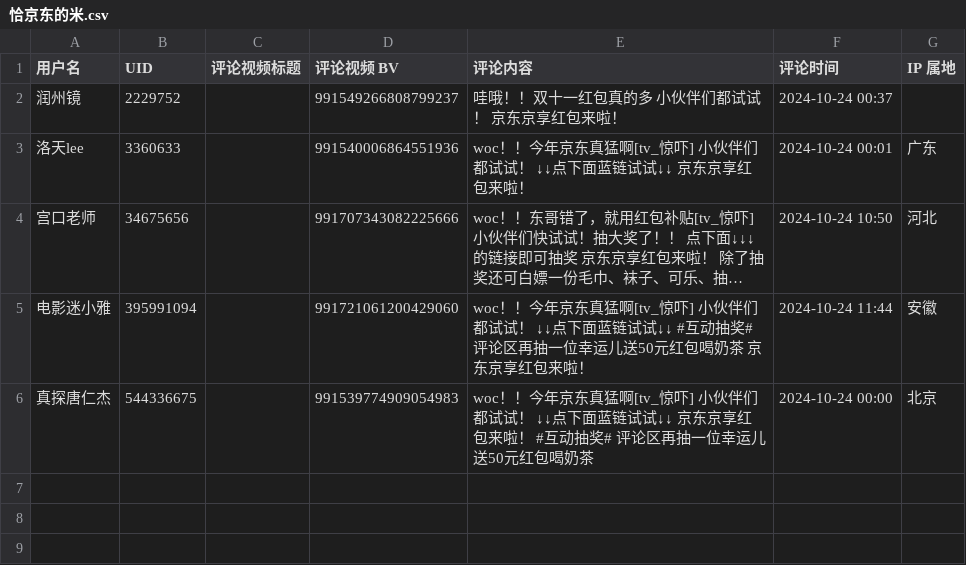
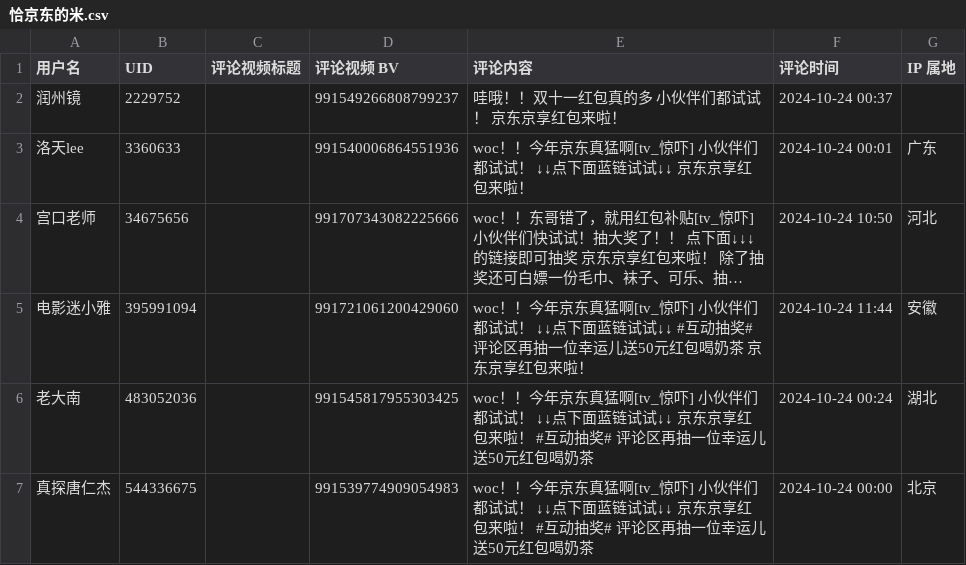
Before and after one commit to blacklisting/bilibili, a CSV file: 恰京东的米.csv, drawn as a sheet; long unchanged cells end in …; the diff names each change by its address in the sheet, - before the commit and + after, or states it on an @@ line.

Commit message:
Update with a comment just seen.

```diff
--- a/恰京东的米.csv
+++ b/恰京东的米.csv
+row 6: 老大南 | 483052036 |  | 991545817955303425 | woc！！今年京东真猛啊[tv_惊吓] 小伙伴们都试试！ ↓↓点下面蓝链试试↓↓ 京东京享红包来啦！ #互动抽奖# 评论区再抽一位幸运儿送50元红包喝奶茶 | 2024-10-24 00:24 | 湖北
```
